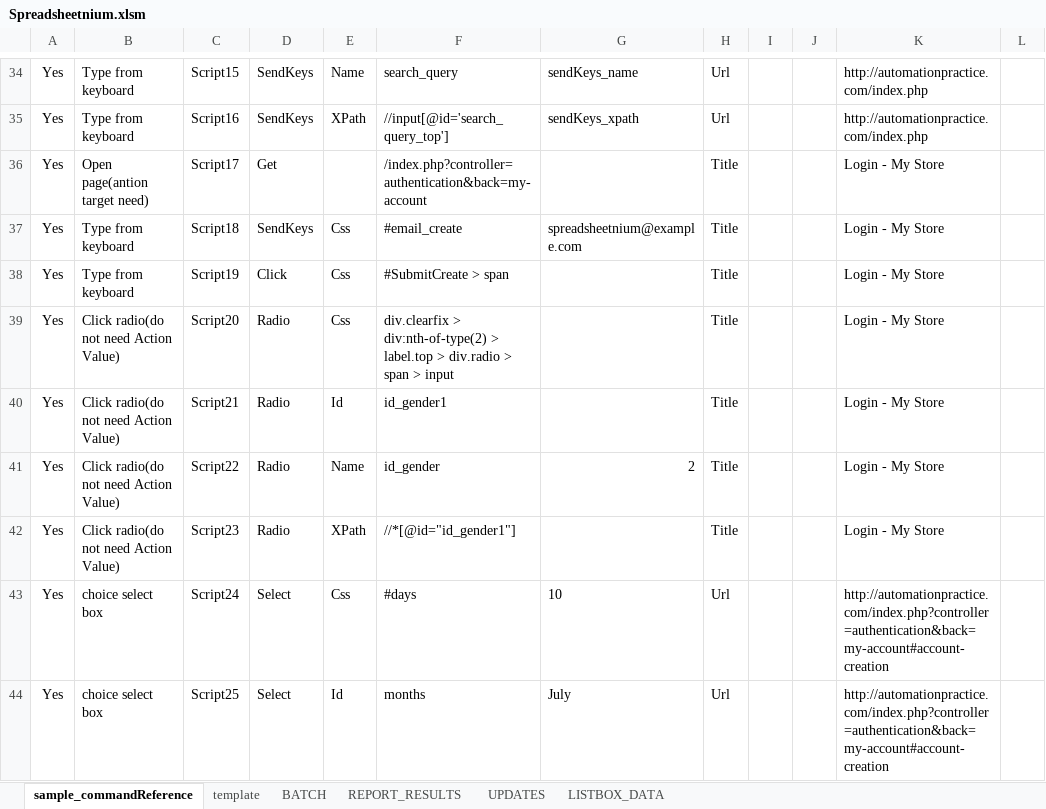
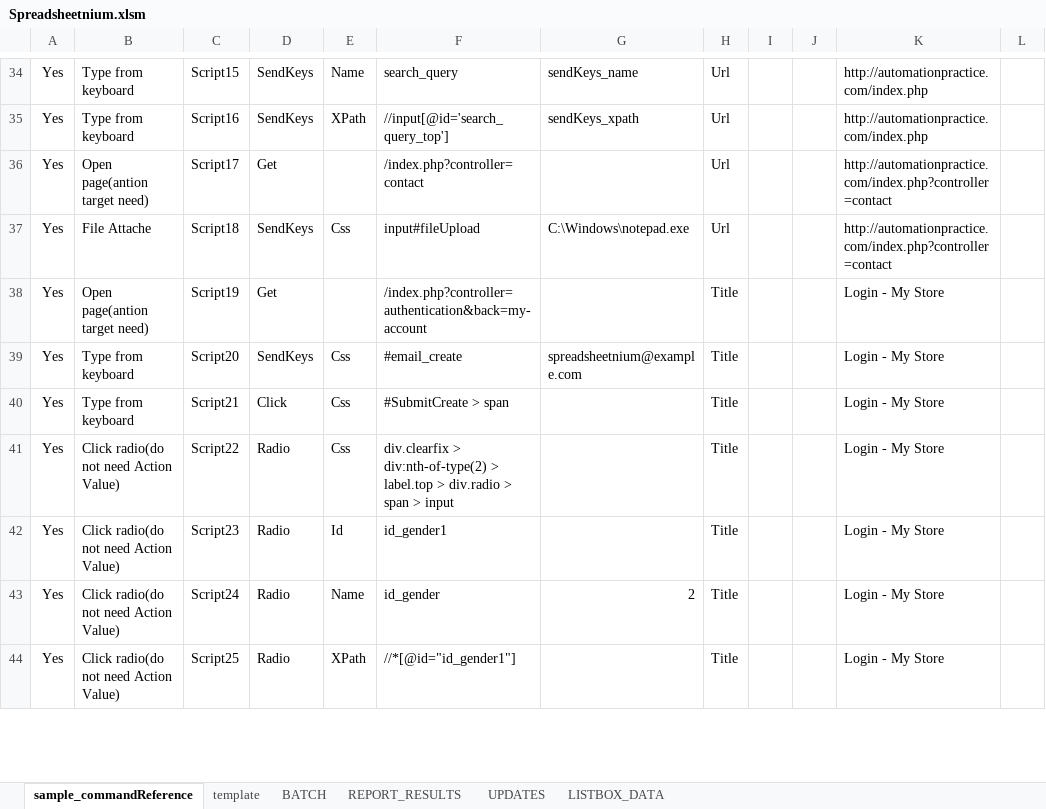
Before and after one commit to ssugiya/Spreadsheetnium, an Excel workbook: Spreadsheetnium.xlsm, sheet sample_commandReference, drawn as a sheet; only a part is shown, gaps mark what is left out; values as stored, in another font and other column widths than the file's, no borders; charts and pictures and table styles not drawn; the diff covers the shown part only; the diff names each change by its address in the sheet, - before the commit and + after, or states it on an @@ line.

```diff
--- a/Spreadsheetnium.xlsm (sheet sample_commandReference)
+++ b/Spreadsheetnium.xlsm (sheet sample_commandReference)
-F36: /index.php?controller=authentication&back=my-account
+F36: /index.php?controller=contact
-H36:H37: Title
+H36:H37: Url
-K36:K37: Login - My Store
+K36:K37: http://automationpractice.com/index.php?controller=contact
-B37: Type from keyboard
+B37: File Attache
-F37: #email_create
+F37: input#fileUpload
-G37: spreadsheetnium@example.com
+G37: C:\Windows\notepad.exe
-B38: Type from keyboard
+B38: Open page(antion target need)
-D38: Click
+D38: Get
-E38: Css
+E38: (empty)
-F38: #SubmitCreate > span
+F38: /index.php?controller=authentication&back=my-account
-B39:B40: Click radio(do not need Action Value)
+B39:B40: Type from keyboard
-D39: Radio
+D39: SendKeys
-F39: div.clearfix > div:nth-of-type(2) > label.top > div.radio > span > input
+F39: #email_create
-G39: (empty)
+G39: spreadsheetnium@example.com
-D40: Radio
+D40: Click
-E40: Id
+E40: Css
-F40: id_gender1
+F40: #SubmitCreate > span
-E41: Name
+E41: Css
-F41: id_gender
+F41: div.clearfix > div:nth-of-type(2) > label.top > div.radio > span > input
-G41: 2
+G41: (empty)
-E42: XPath
+E42: Id
-F42: //*[@id="id_gender1"]
+F42: id_gender1
-B43:B44: choice select box
+B43:B44: Click radio(do not need Action Value)
-D43:D44: Select
+D43:D44: Radio
-E43: Css
+E43: Name
-F43: #days
+F43: id_gender
-G43: 10
+G43: 2
-H43:H44: Url
+H43:H44: Title
-K43:K44: http://automationpractice.com/index.php?controller=authentication&back=my-account#account-creation
+K43:K44: Login - My Store
-E44: Id
+E44: XPath
-F44: months
+F44: //*[@id="id_gender1"]
-G44: July
+G44: (empty)
```
Also changed, not shown: 2 added rows and 61 edited cells elsewhere in this sheet, sheet UPDATES, sheet REPORT_RESULTS, formulas that keep their value, charts or pictures, 2 other files.
